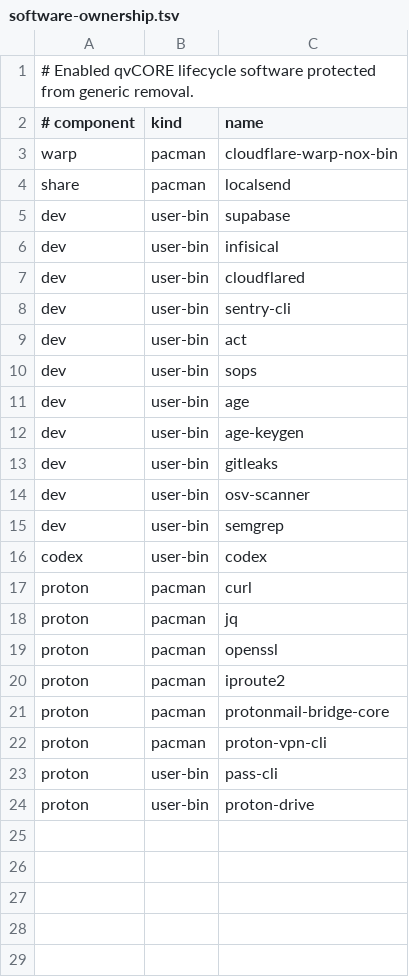
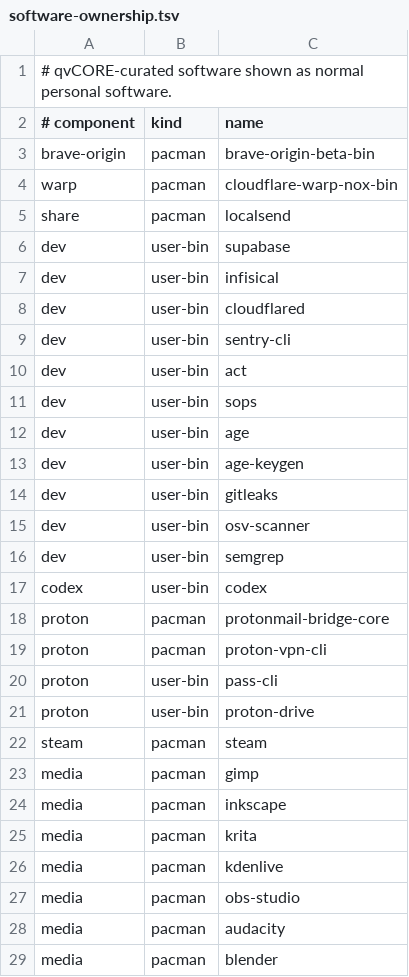
Before and after one commit to yaqyn/qvOS, a TSV file: qv/core/software-ownership.tsv, drawn as a sheet.

Commit message:
Separate qvCORE apps from managed setups

```diff
--- a/qv/core/software-ownership.tsv
+++ b/qv/core/software-ownership.tsv
@@ -1,3 +1,4 @@
-# Enabled qvCORE lifecycle software protected from generic removal.
+# qvCORE-curated software shown as normal personal software.
 # component	kind	name
+brave-origin	pacman	brave-origin-beta-bin
 warp	pacman	cloudflare-warp-nox-bin
@@ -16,6 +17,2 @@ dev	user-bin	semgrep
 codex	user-bin	codex
-proton	pacman	curl
-proton	pacman	jq
-proton	pacman	openssl
-proton	pacman	iproute2
 proton	pacman	protonmail-bridge-core
@@ -24 +21,9 @@ proton	user-bin	pass-cli
 proton	user-bin	proton-drive
+steam	pacman	steam
+media	pacman	gimp
+media	pacman	inkscape
+media	pacman	krita
+media	pacman	kdenlive
+media	pacman	obs-studio
+media	pacman	audacity
+media	pacman	blender
```
Also changed, not shown: 42 other files.
